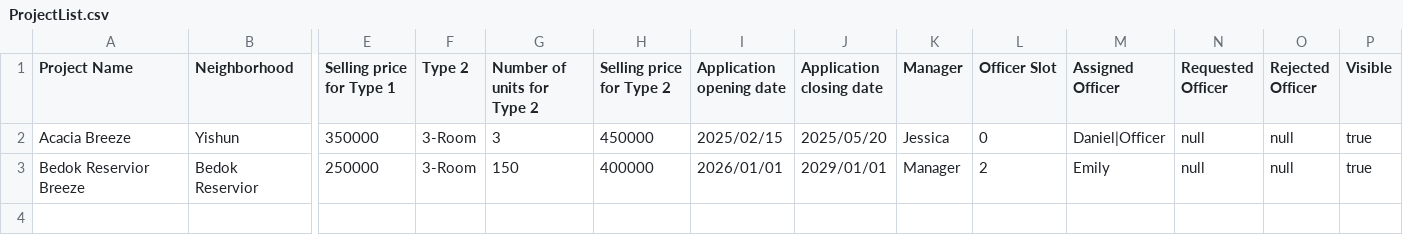
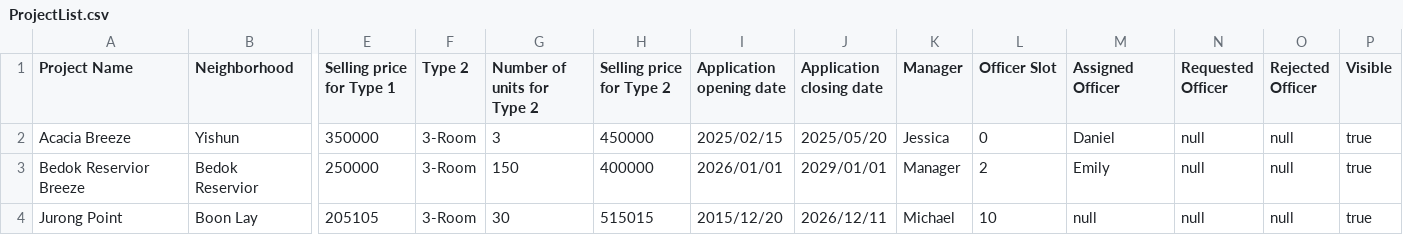
Before and after one commit to J370/SC2002, a CSV file: bto/Data/CSV/ProjectList.csv, drawn as a sheet; only a part is shown, gaps mark what is left out; rows hold the shown columns only; the diff names each change by its address in the sheet, - before the commit and + after, or states it on an @@ line.

```diff
--- a/bto/Data/CSV/ProjectList.csv
+++ b/bto/Data/CSV/ProjectList.csv
-M2 (Assigned Officer): Daniel|Officer
+M2 (Assigned Officer): Daniel
+row 4: Jurong Point | Boon Lay | 205105 | 3-Room | 30 | 515015 | 2015/12/20 | 2026/12/11 | Michael | 10 | null | null | null | true
```
Also changed, not shown: 1 other file.
